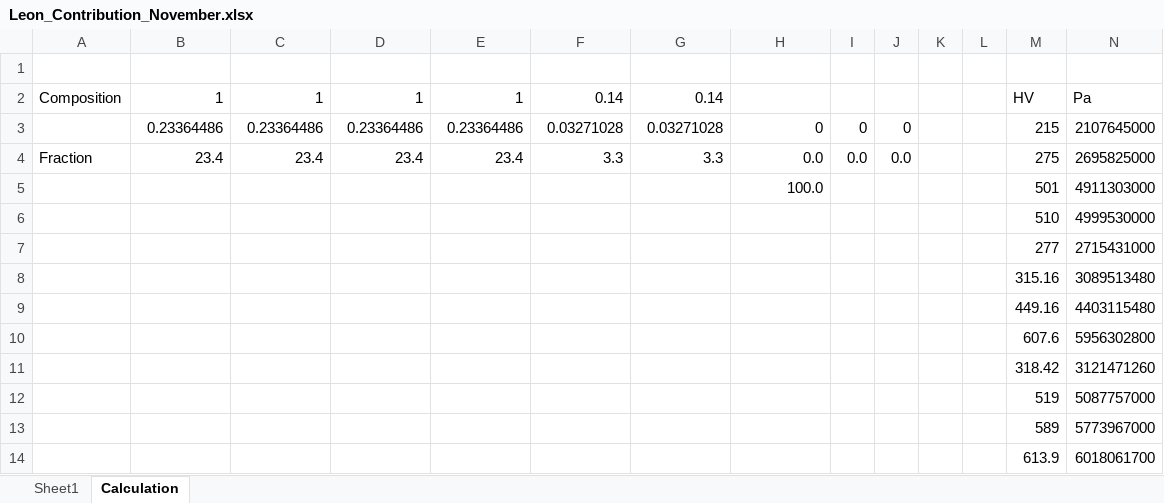
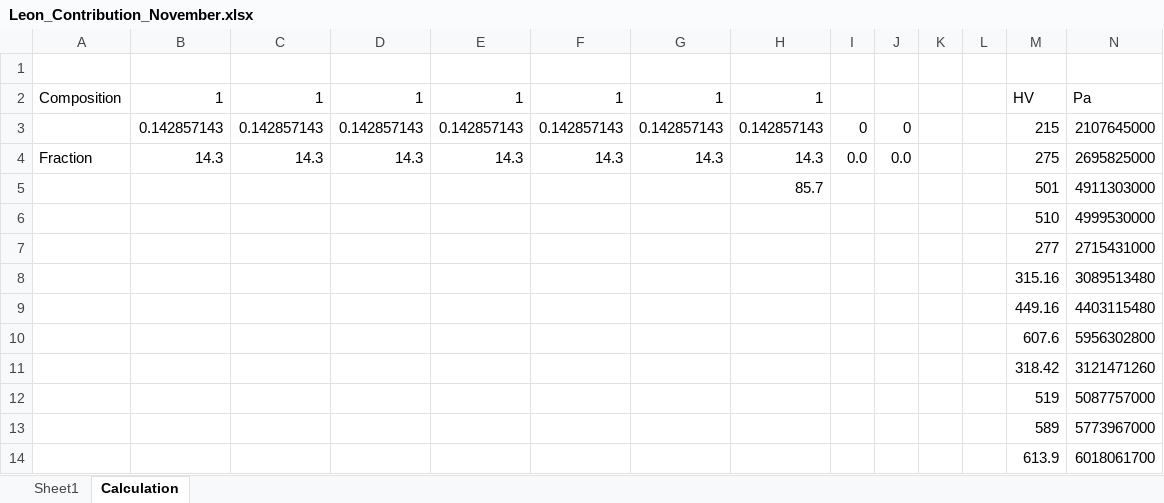
Before and after one commit to Leon-526/ULTERA-contribute-Leon, an Excel workbook: Leon_Contribution_November.xlsx, sheet Calculation, drawn as a sheet; values as stored, in another font and other column widths than the file's, no borders; removed rows and columns are numbered as before the commit, all else as after; the diff names each change by its address in the sheet, - before the commit and + after, or states it on an @@ line.

```diff
--- a/Leon_Contribution_November.xlsx (sheet Calculation)
+++ b/Leon_Contribution_November.xlsx (sheet Calculation)
-F2: 0.14
+F2: 1
-G2: 0.14
+G2: 1
-H2: (empty)
+H2: 1
-row 3:  | 0.23364486 | 0.23364486 | 0.23364486 | 0.23364486 | 0.03271028 | 0.03271028 | 0 | 0 | 0 |  |  | 215 | 2107645000
+row 3:  | 0.142857143 | 0.142857143 | 0.142857143 | 0.142857143 | 0.142857143 | 0.142857143 | 0.142857143 | 0 | 0 |  |  | 215 | 2107645000
-B4: 23.4
+B4: 14.3
-C4: 23.4
+C4: 14.3
-D4: 23.4
+D4: 14.3
-E4: 23.4
+E4: 14.3
-F4: 3.3
+F4: 14.3
-G4: 3.3
+G4: 14.3
-H4: 0.0
+H4: 14.3
-H5: 100.0
+H5: 85.7
```
Also changed, not shown: sheet Sheet1, Leon_Contribution_102424.xlsx.
